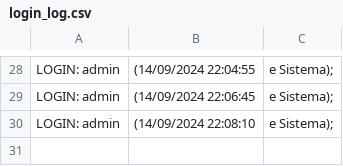
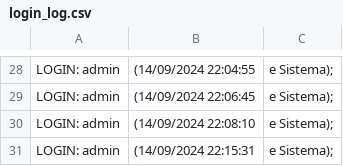
Before and after one commit to c1pr1ano/AcessoUsuarios, a CSV file: login_log.csv, drawn as a sheet; only a part is shown, gaps mark what is left out.

```diff
--- a/login_log.csv
+++ b/login_log.csv
@@ -30 +30,2 @@ LOGIN: admin, (14/09/2024 22:06:45, e Sistema);
 LOGIN: admin, (14/09/2024 22:08:10, e Sistema);
+LOGIN: admin, (14/09/2024 22:15:31, e Sistema);
```
Also changed, not shown: 15 other files.
